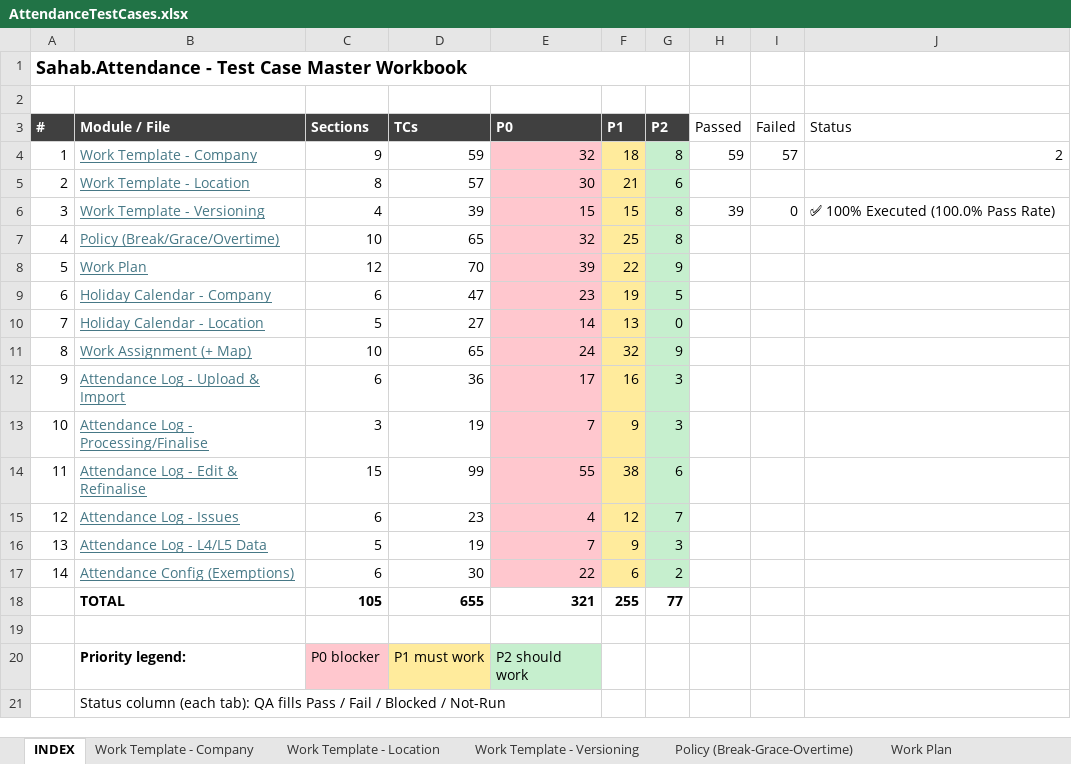
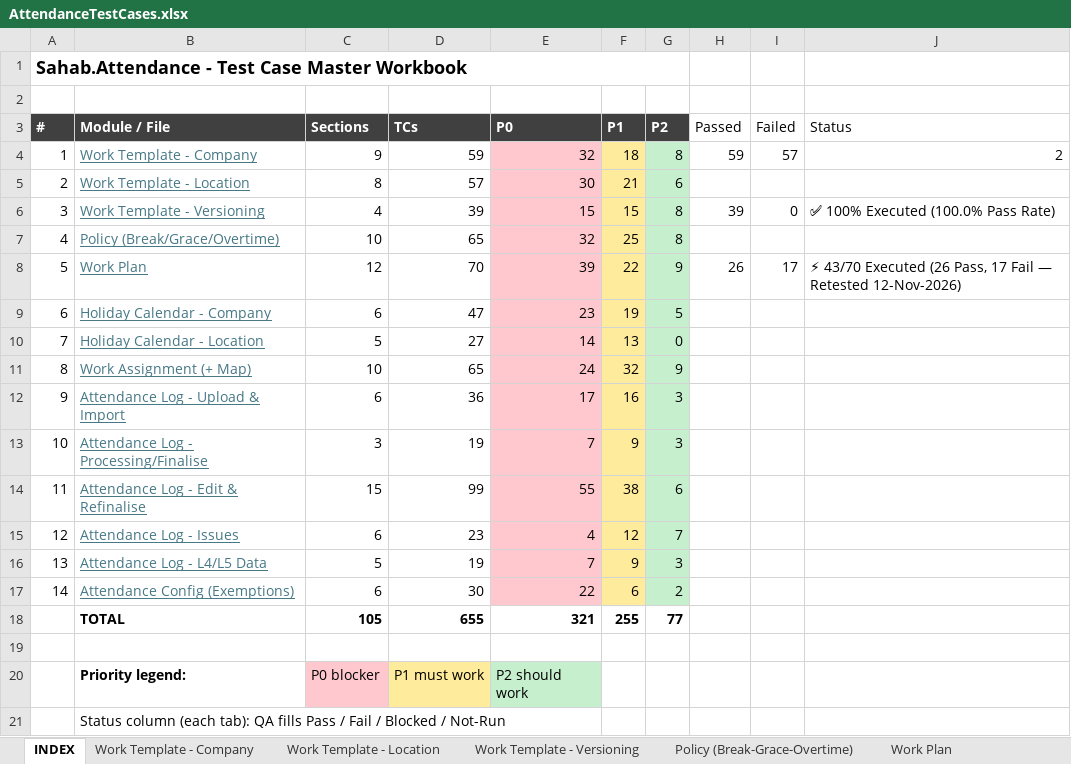
Before and after one commit to syedmohamedr29/AttendanceTesting_sahab, an Excel workbook: AttendanceTestCases.xlsx, sheet INDEX, drawn as a sheet; values as stored, in another font and other column widths than the file's, no borders; the diff names each change by its address in the sheet, - before the commit and + after, or states it on an @@ line.

```diff
--- a/AttendanceTestCases.xlsx (sheet INDEX)
+++ b/AttendanceTestCases.xlsx (sheet INDEX)
-H8 (Passed): (empty)
+H8 (Passed): 26
-I8 (Failed): (empty)
+I8 (Failed): 17
-J8 (Status): (empty)
+J8 (Status): ⚡ 43/70 Executed (26 Pass, 17 Fail — Retested 12-Nov-2026)
```
Also changed, not shown: sheet Policy Defects Log, sheet Work Plan, AttendanceTestCases_Master_Consolidated.xlsx, Attendance_Policies_Manual_API_TestCases_MongoDB.xlsx, 26 other files.
